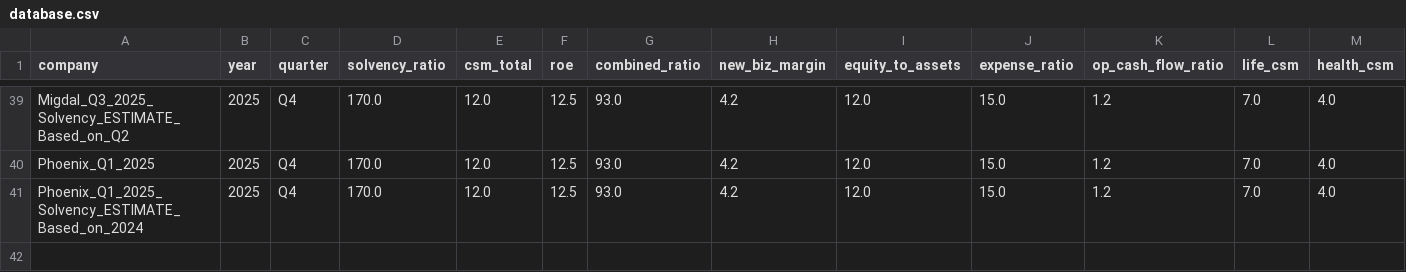
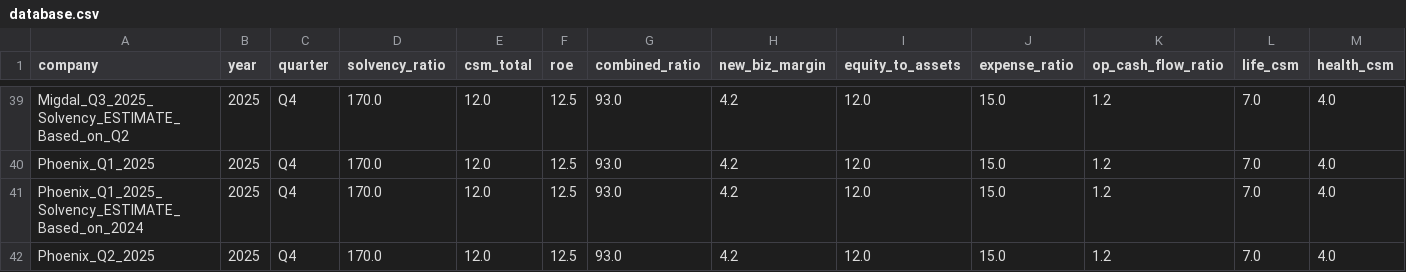
Before and after one commit to ttom500-hash/isr-insight-pro, a CSV file: data/database.csv, drawn as a sheet; only a part is shown, gaps mark what is left out; rows hold the shown columns only; the diff names each change by its address in the sheet, - before the commit and + after, or states it on an @@ line.

Commit message:
Apex Auto-Sync: Phoenix_Q2_2025

```diff
--- a/data/database.csv
+++ b/data/database.csv
+row 42: Phoenix_Q2_2025 | 2025 | Q4 | 170.0 | 12.0 | 12.5 | 93.0 | 4.2 | 12.0 | 15.0 | 1.2 | 7.0 | 4.0
```
